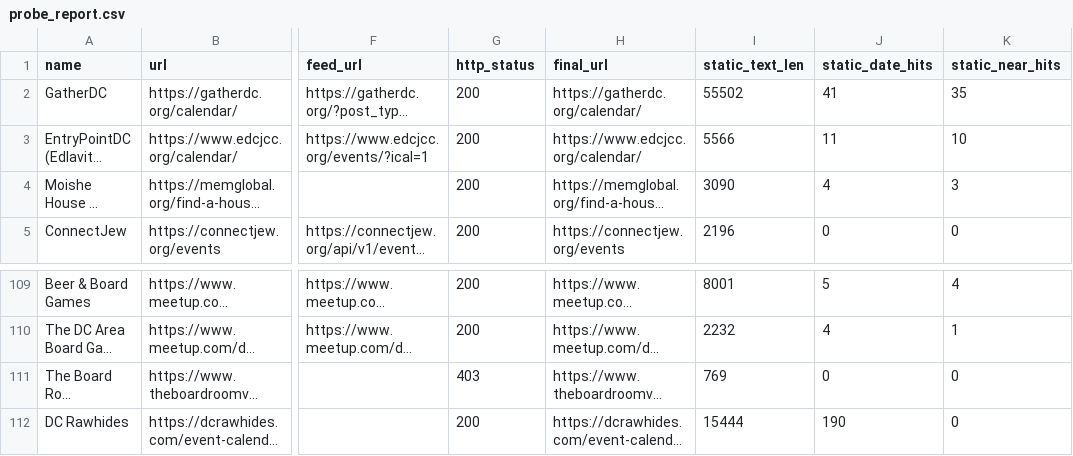
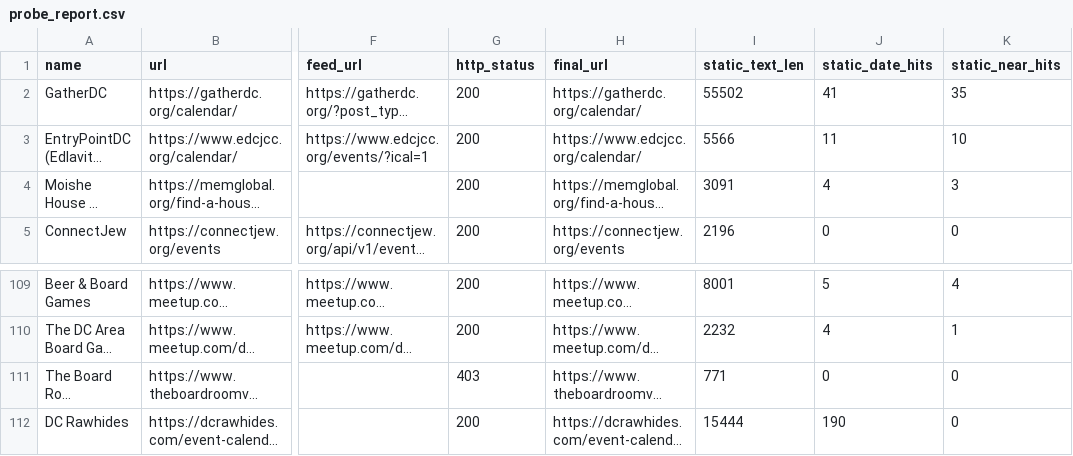
Before and after one commit to emanstof-png/event-feed, a CSV file: probe_report.csv, drawn as a sheet; only a part is shown, gaps mark what is left out; long unchanged cells end in …; the diff covers the shown part only; the diff names each change by its address in the sheet, - before the commit and + after, or states it on an @@ line.

```diff
--- a/probe_report.csv
+++ b/probe_report.csv
-I4 (static_text_len): 3090
+I4 (static_text_len): 3091
-I111 (static_text_len): 769
+I111 (static_text_len): 771
```
Also changed, not shown: 29 edited cells elsewhere in this file, 12 other files.
